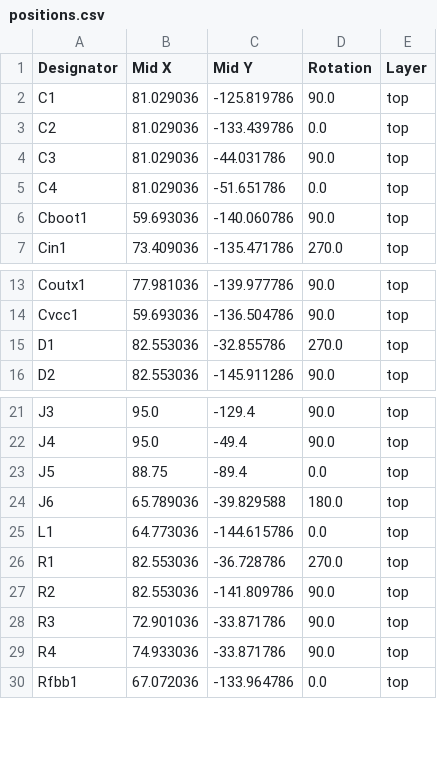
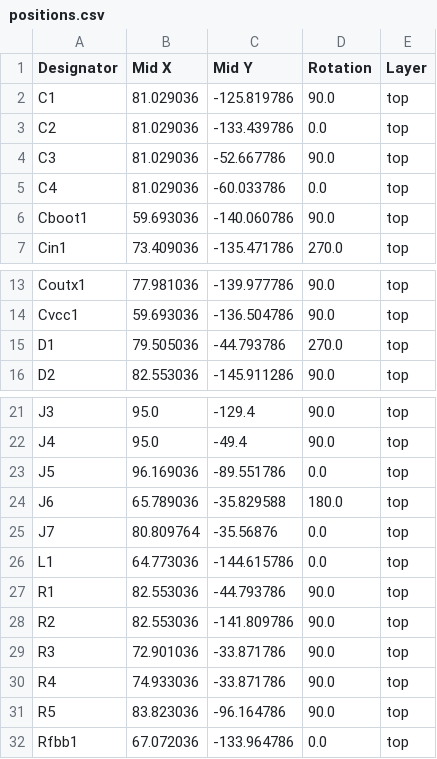
Before and after one commit to PedPEx/EM7004-Maho-Philips-432, a CSV file: production/positions.csv, drawn as a sheet; only a part is shown, gaps mark what is left out.

```diff
--- a/production/positions.csv
+++ b/production/positions.csv
@@ -3,4 +3,4 @@ C1,81.029036,-125.819786,90.0,top
 C2,81.029036,-133.439786,0.0,top
-C3,81.029036,-44.031786,90.0,top
-C4,81.029036,-51.651786,0.0,top
+C3,81.029036,-52.667786,90.0,top
+C4,81.029036,-60.033786,0.0,top
 Cboot1,59.693036,-140.060786,90.0,top
@@ -14,3 +14,3 @@ Coutx1,77.981036,-139.977786,90.0,top
 Cvcc1,59.693036,-136.504786,90.0,top
-D1,82.553036,-32.855786,270.0,top
+D1,79.505036,-44.793786,270.0,top
 D2,82.553036,-145.911286,90.0,top
@@ -22,6 +22,7 @@ J3,95.0,-129.4,90.0,top
 J4,95.0,-49.4,90.0,top
-J5,88.75,-89.4,0.0,top
-J6,65.789036,-39.829588,180.0,top
+J5,96.169036,-89.551786,0.0,top
+J6,65.789036,-35.829588,180.0,top
+J7,80.809764,-35.56876,0.0,top
 L1,64.773036,-144.615786,0.0,top
-R1,82.553036,-36.728786,270.0,top
+R1,82.553036,-44.793786,90.0,top
 R2,82.553036,-141.809786,90.0,top
@@ -29,2 +30,3 @@ R3,72.901036,-33.871786,90.0,top
 R4,74.933036,-33.871786,90.0,top
+R5,83.823036,-96.164786,90.0,top
 Rfbb1,67.072036,-133.964786,0.0,top
```
Also changed, not shown: production/bom.csv, production/designators.csv, 14 other files.
